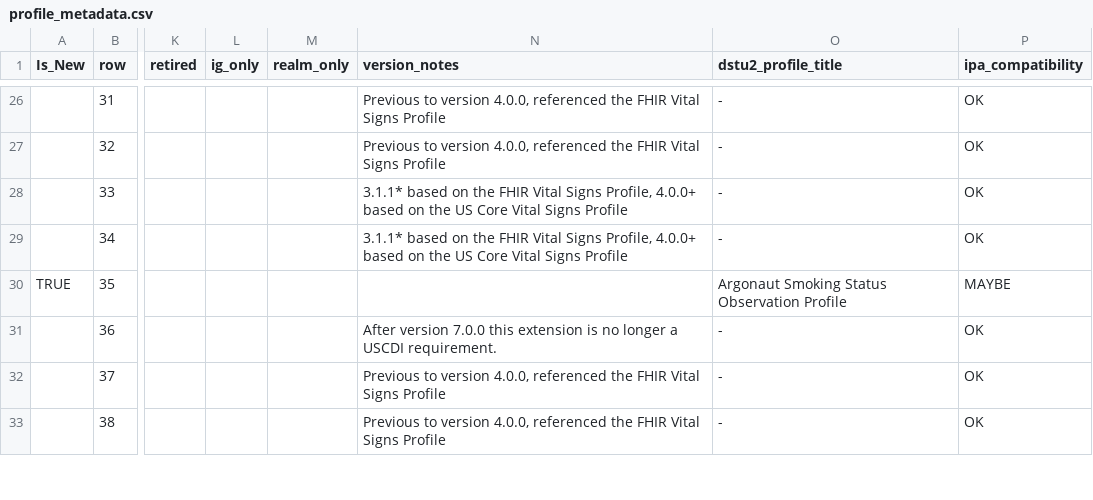
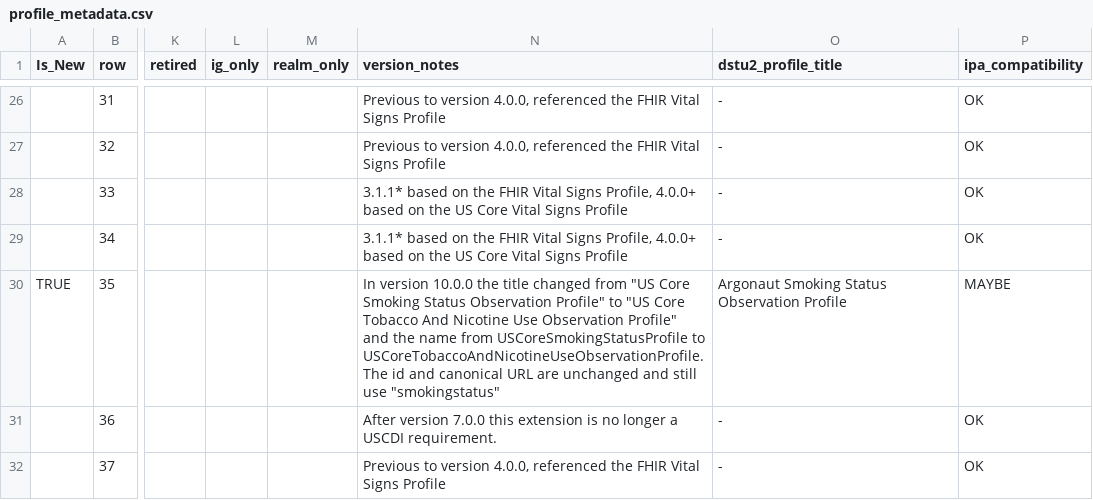
Before and after one commit to HL7/US-Core, a CSV file: input/data/profile_metadata.csv, drawn as a sheet; only a part is shown, gaps mark what is left out; the shorter side is filled out with more unchanged rows; the diff names each change by its address in the sheet, - before the commit and + after, or states it on an @@ line.

Commit message:
Record the Tobacco and Nicotine Use rename in the profile metadata version notes
The 10.0.0-ballot rename of the Smoking Status profile (fd6e5a611) left the
version_notes column empty for row 35, so the Changes Between Versions page gave a
reader no explanation for the new title.

The note records what changed and, as importantly, what did not:

  In version 10.0.0 the title changed from "US Core Smoking Status Observation
  Profile" to "US Core Tobacco And Nicotine Use Observation Profile" and the name
  from USCoreSmokingStatusProfile to USCoreTobaccoAndNicotineUseObservationProfile.
  The id and canonical URL are unchanged and still use "smokingstatus"

The last sentence is there because the Device rename in 9.0.0 -- the note directly
above this one in the same column -- did change the canonical URL, so a reader who
knows that entry would reasonably assume this rename did too. The URL still reading
us-core-smokingstatus is the kind of thing that otherwise becomes a tracker.

The column is plain text: the Liquid pipes it through `| trim` into a `<td>` with no
markdownify, so no markup is used. The embedded double quotes are CSV-escaped as
doubled quotes.

Edited as bytes rather than rewritten through a CSV writer. A round-trip of this
file is not lossless -- row 8 (us-core-diagnosticreport-note) comes back with
different quoting -- so a rewrite would have carried an unrelated change. The result
keeps CRLF line endings, 39 fields and 78 rows, and the diff is one line.

Verified on the built page: the note renders once in the Changes Between Versions
table with the quotes intact as text. QA 2 errors, 26 warnings, 9 info, 1 broken
link, identical to the previous build.

Generated with assistance from Claude Code

```diff
--- a/input/data/profile_metadata.csv
+++ b/input/data/profile_metadata.csv
-N30 (version_notes): (empty)
+N30 (version_notes): In version 10.0.0 the title changed from "US Core Smoking Status Observation Profile" to "US Core Tobacco And Nicotine Use Observation Profile" and the name from USCoreSmokingStatusProfile to USCoreTobaccoAndNicotineUseObservationProfile. The id and canonical URL are unchanged and still use "smokingstatus"
```
